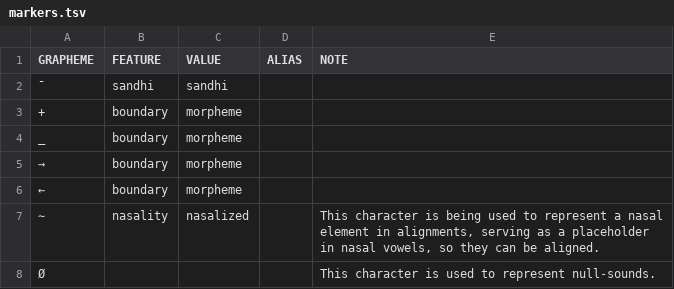
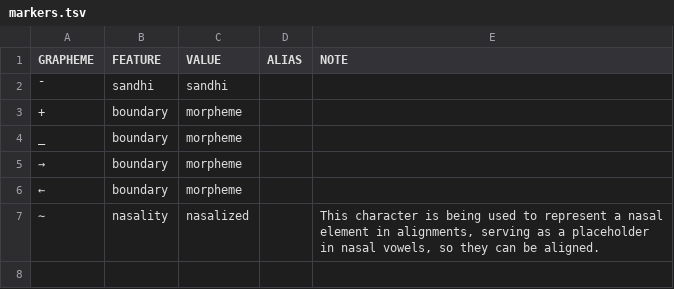
Before and after one commit to cldf-clts/clts, a TSV file: pkg/transcriptionsystems/bipa/markers.tsv, drawn as a sheet.

Commit message:
closes #126

```diff
--- a/pkg/transcriptionsystems/bipa/markers.tsv
+++ b/pkg/transcriptionsystems/bipa/markers.tsv
@@ -7,2 +7 @@ _	boundary	morpheme
 ∼	nasality	nasalized		This character is being used to represent a nasal element in alignments, serving as a placeholder in nasal vowels, so they can be aligned.
-Ø				This character is used to represent null-sounds.
```
